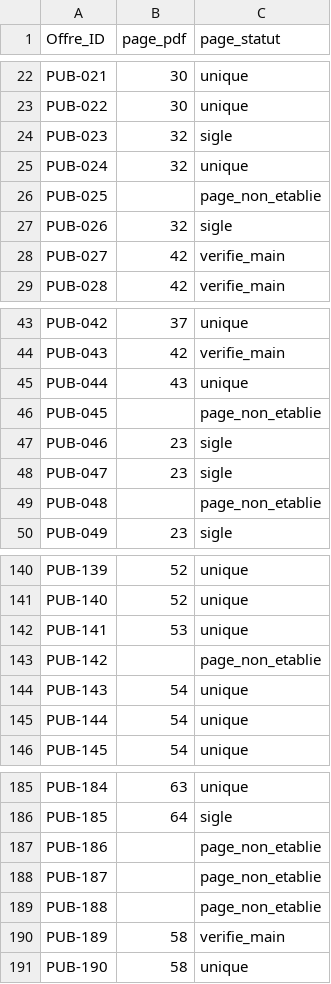
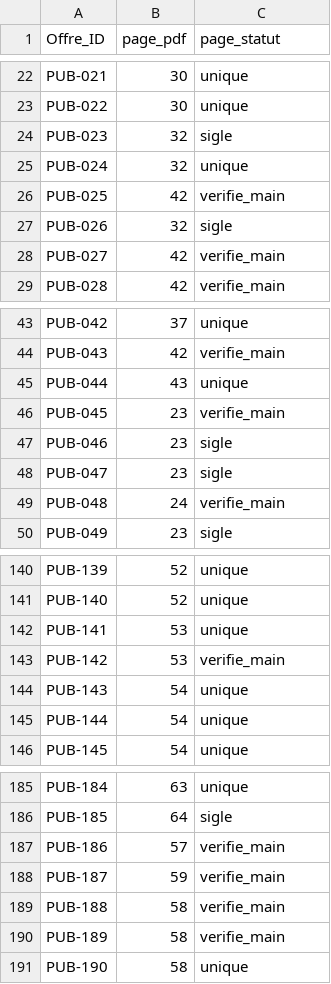
Before and after one commit to AresGn/OrientBot-Meta-Hackathon, a CSV file: data/pages_offres.csv, drawn as a sheet; only a part is shown, gaps mark what is left out.

```diff
--- a/data/pages_offres.csv
+++ b/data/pages_offres.csv
@@ -25,3 +25,3 @@ PUB-023,32,sigle
 PUB-024,32,unique
-PUB-025,,page_non_etablie
+PUB-025,42,verifie_main
 PUB-026,32,sigle
@@ -45,6 +45,6 @@ PUB-043,42,verifie_main
 PUB-044,43,unique
-PUB-045,,page_non_etablie
+PUB-045,23,verifie_main
 PUB-046,23,sigle
 PUB-047,23,sigle
-PUB-048,,page_non_etablie
+PUB-048,24,verifie_main
 PUB-049,23,sigle
@@ -142,3 +142,3 @@ PUB-140,52,unique
 PUB-141,53,unique
-PUB-142,,page_non_etablie
+PUB-142,53,verifie_main
 PUB-143,54,unique
@@ -186,5 +186,5 @@ PUB-184,63,unique
 PUB-185,64,sigle
-PUB-186,,page_non_etablie
-PUB-187,,page_non_etablie
-PUB-188,,page_non_etablie
+PUB-186,57,verifie_main
+PUB-187,59,verifie_main
+PUB-188,58,verifie_main
 PUB-189,58,verifie_main
```
Also changed, not shown: data/faculte_classique.csv, data/offres_publiques_2026_2027.csv, 18 other files.
